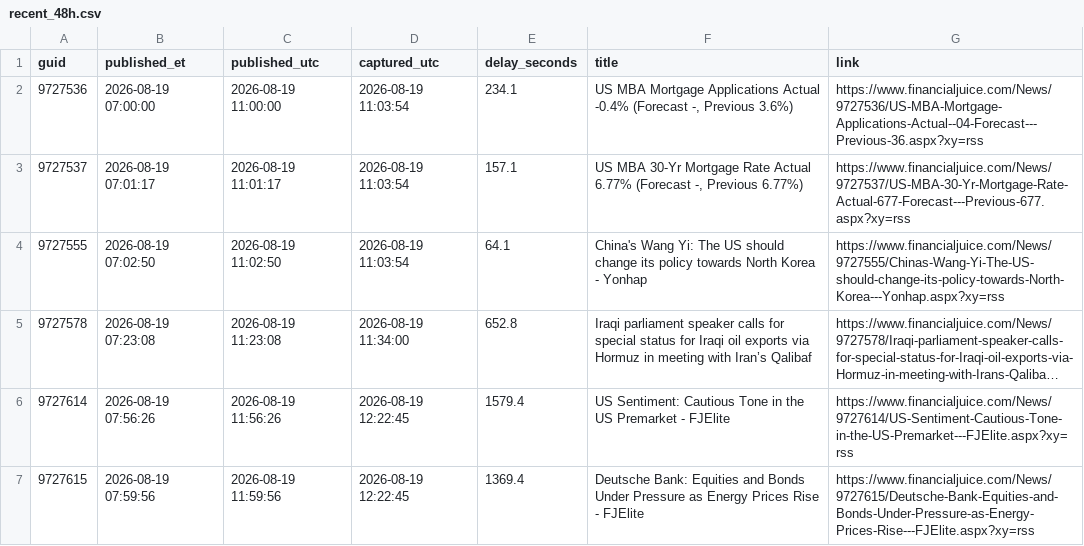
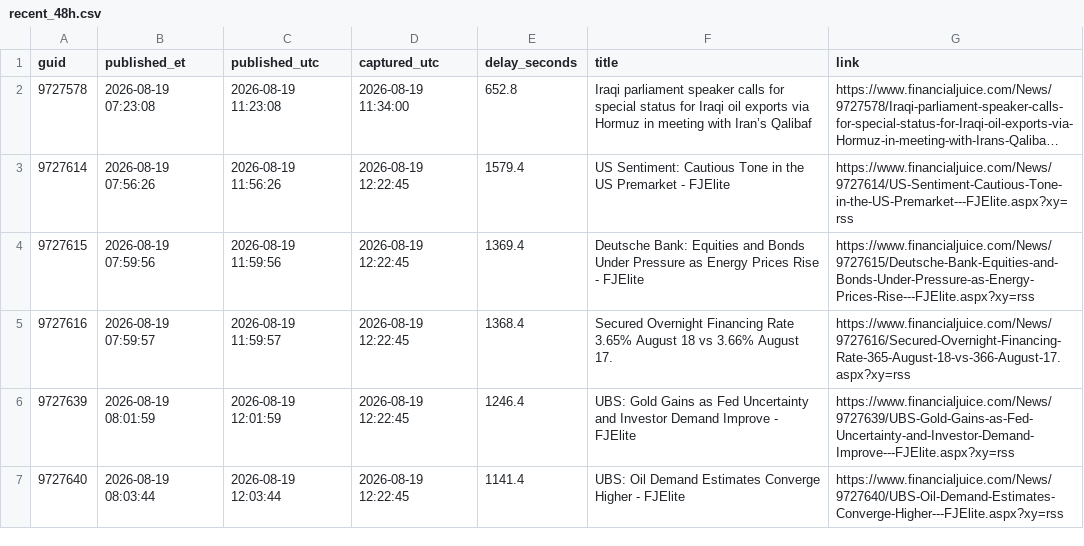
Before and after one commit to marcusa23-a11y/fj, a CSV file: recent_48h.csv, drawn as a sheet; only a part is shown; the shorter side is filled out with more unchanged rows; long unchanged cells end in …; the diff names each change by its address in the sheet, - before the commit and + after, or states it on an @@ line.

Commit message:
feed: 2026-08-21 11:11 UTC

```diff
--- a/recent_48h.csv
+++ b/recent_48h.csv
-row 2: 9727536 | 2026-08-19 07:00:00 | 2026-08-19 11:00:00 | 2026-08-19 11:03:54 | 234.1 | US MBA Mortgage Applications Actual -0.4% (Forecast -, Previous 3.6%) | https://www.financialjuice.com/News/9727536/US-MBA-Mortgage-Applications-Actual--04-Forecast---Previous-36.aspx?xy=rss
-row 3: 9727537 | 2026-08-19 07:01:17 | 2026-08-19 11:01:17 | 2026-08-19 11:03:54 | 157.1 | US MBA 30-Yr Mortgage Rate Actual 6.77% (Forecast -, Previous 6.77%) | https://www.financialjuice.com/News/9727537/US-MBA-30-Yr-Mortgage-Rate-Actual-677-Forecast---Previous-677.aspx?xy=rss
-row 4: 9727555 | 2026-08-19 07:02:50 | 2026-08-19 11:02:50 | 2026-08-19 11:03:54 | 64.1 | China's Wang Yi: The US should change its policy towards North Korea - Yonhap | https://www.financialjuice.com/News/9727555/Chinas-Wang-Yi-The-US-should-change-its-policy-towards-North-Korea---Yonhap.aspx?xy=rss
```
